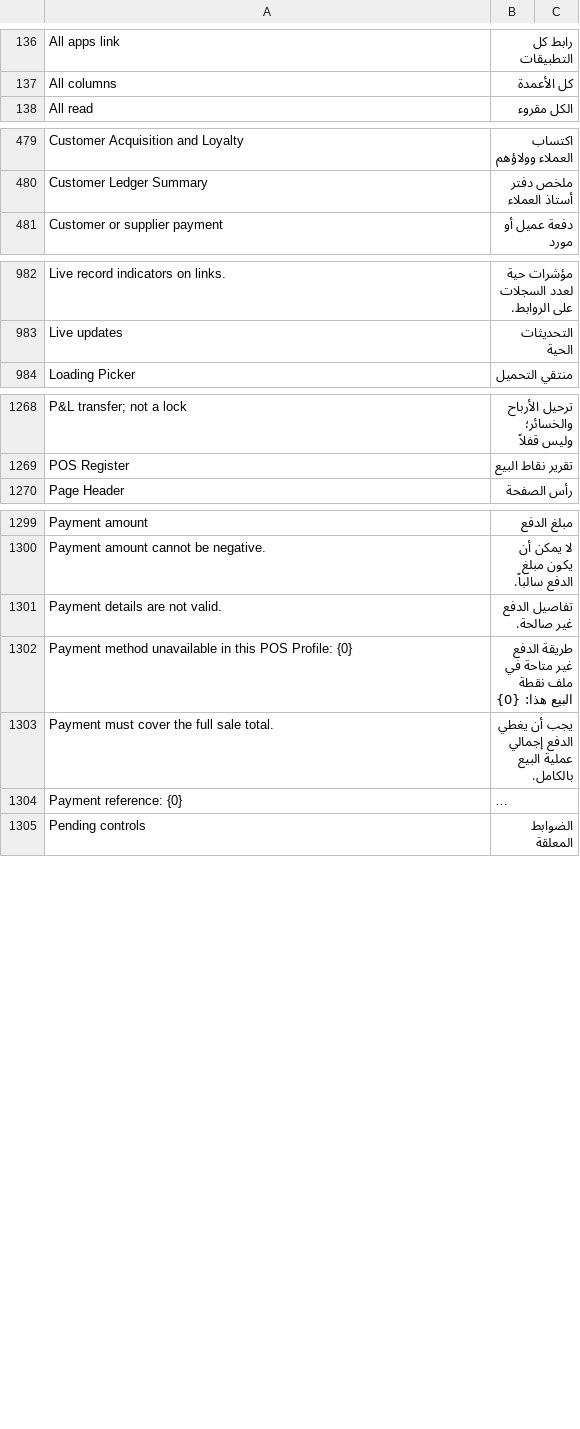
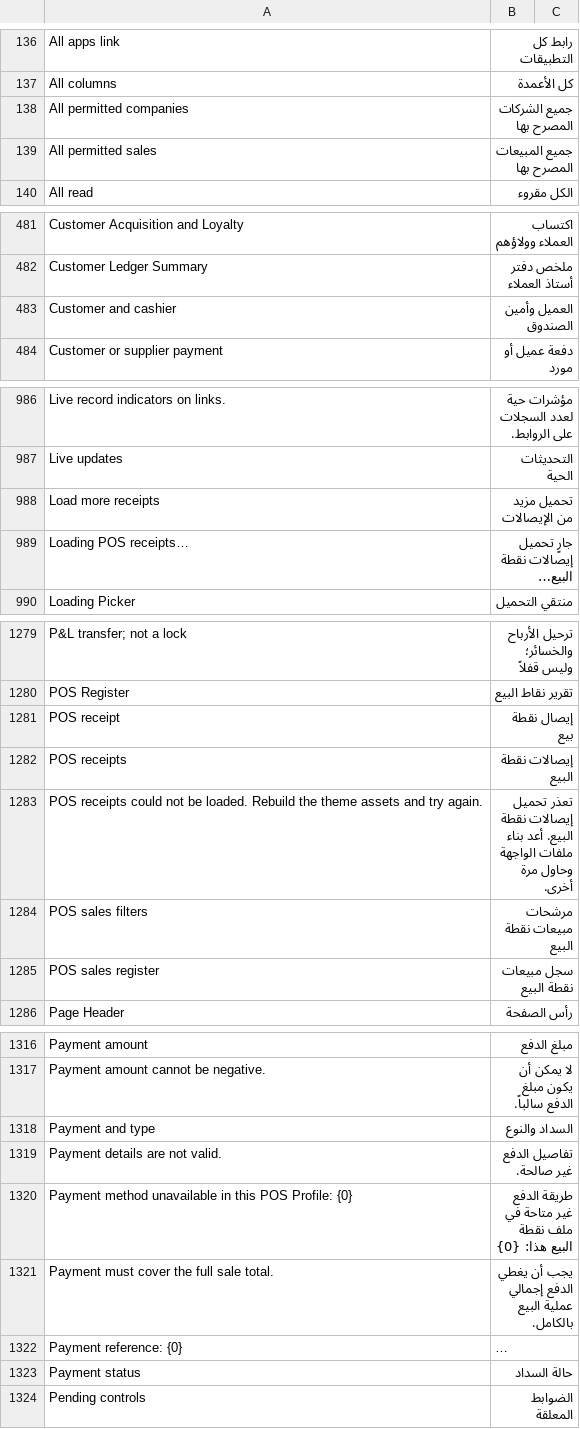
Before and after one commit to Bunood/bunood-theme, a CSV file: bunood_theme/translations/ar.csv, drawn as a sheet; only a part is shown, gaps mark what is left out; long unchanged cells end in …; the diff covers the shown part only; the diff names each change by its address in the sheet, - before the commit and + after, or states it on an @@ line.

Commit message:
Add a POS sales register page over the receipt union
bnd-pos-register lists every permitted POS receipt of both invoice
types through pos.receipt_register: today, this shift, mine, all and
returns, with search, a company filter and paging; each row shows the
receipt, customer and cashier, type and payment status, and opens the
native form or reprints in the native print view. The counter's
receipts tab links to it ("View all POS receipts").

Source: release/2026-10-03-as-is (0a8b549), page/bnd_pos_register, the
pos_workbench.js renderRegister and history-link hunks, the register
rules of pos_workbench.scss and their ar.po rows. Fixes: Reprint opens
/printview (the team's went through the held ZATCA delivery gate); the
Page's roles are set (Sales/Accounts User and Manager, Auditor, System
Manager; the team's had none); the styles are re-tokenised in the POS
surface's dialect (the team's palette was hard-coded); the filters are
a labelled group; the Arabic rows are fuzzy, and generic words ERPNext
already translates (POS, Receipts, Unpaid, Cashier) get no row of ours.
pos_js 9200 -> 11300 (measured 11,053), pos_css 5700 -> 6200 (measured
5,925).

```diff
--- a/bunood_theme/translations/ar.csv
+++ b/bunood_theme/translations/ar.csv
+row 138: All permitted companies | جميع الشركات المصرح بها
+row 139: All permitted sales | جميع المبيعات المصرح بها
+row 483: Customer and cashier | العميل وأمين الصندوق
+row 988: Load more receipts | تحميل مزيد من الإيصالات
+row 989: Loading POS receipts… | جارٍ تحميل إيصالات نقطة البيع…
+row 1281: POS receipt | إيصال نقطة بيع
+row 1282: POS receipts | إيصالات نقطة البيع
+row 1283: POS receipts could not be loaded. Rebuild the theme assets and try again. | تعذر تحميل إيصالات نقطة البيع. أعد بناء ملفات الواجهة وحاول مرة أخرى.
+row 1284: POS sales filters | مرشحات مبيعات نقطة البيع
+row 1285: POS sales register | سجل مبيعات نقطة البيع
+row 1318: Payment and type | السداد والنوع
+row 1323: Payment status | حالة السداد
```
Also changed, not shown: 15 added rows elsewhere in this file, 11 other files.
